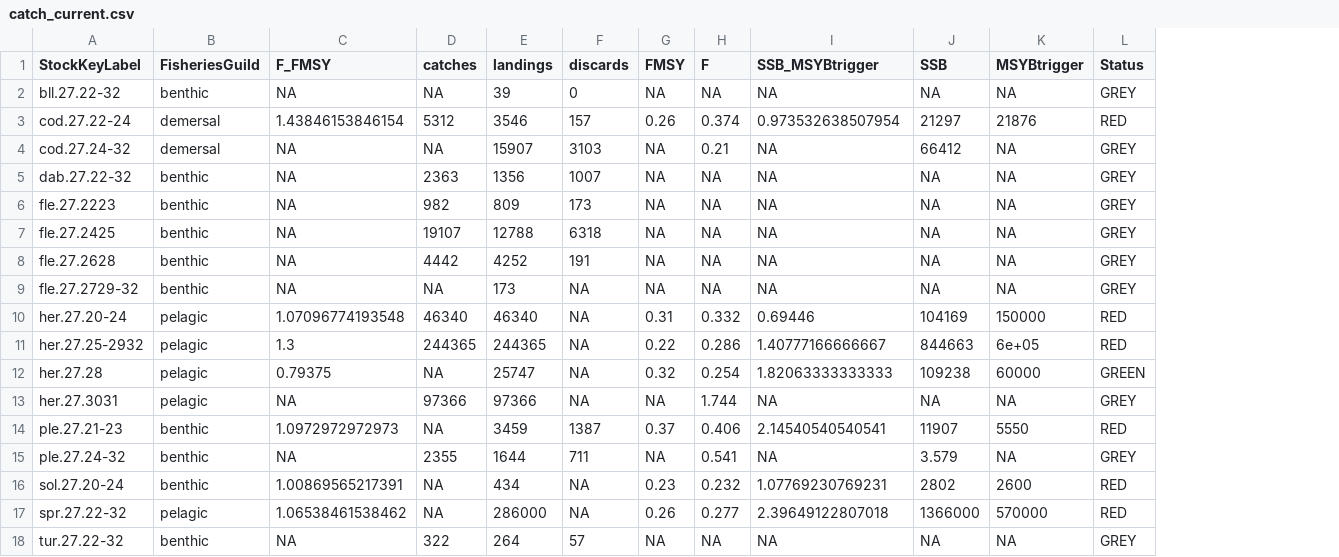
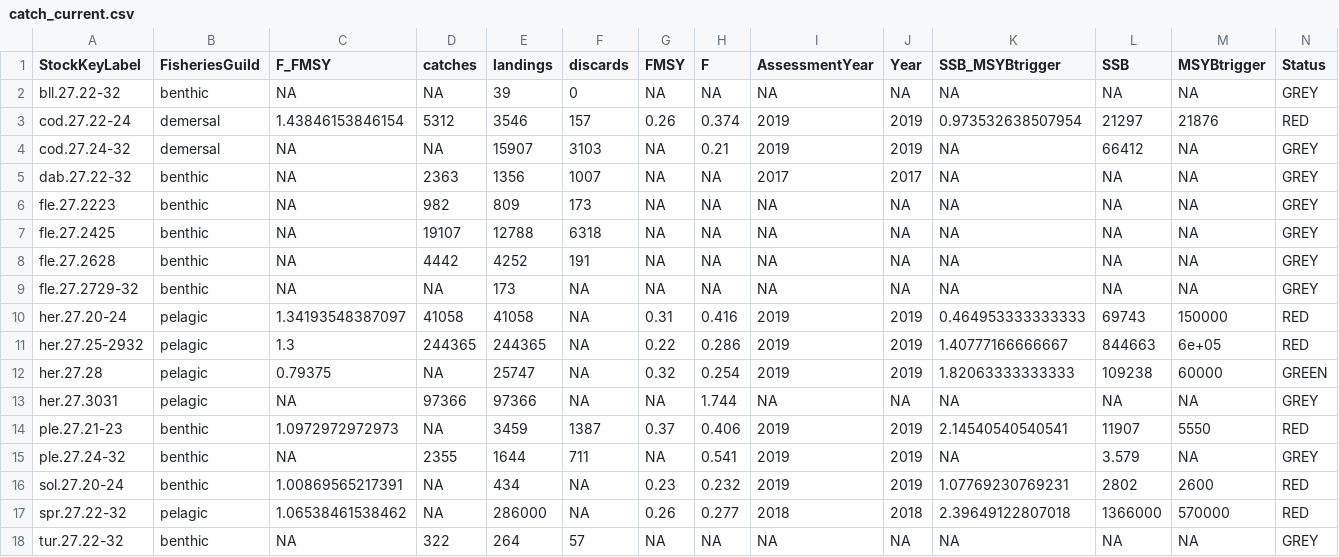
Before and after one commit to ices-taf/2019_BtS_FisheriesOverview, a CSV file: model/catch_current.csv, drawn as a sheet; addresses are those after the commit; the diff names each change by its address in the sheet, - before the commit and + after, or states it on an @@ line.

```diff
--- a/model/catch_current.csv
+++ b/model/catch_current.csv
+column I (AssessmentYear), rows 2-18: NA | 2019 | 2019 | 2017 | NA | NA | NA | NA | 2019 | 2019 | 2019 | NA | 2019 | 2019 | 2019 | 2018 | NA
+column J (Year), rows 2-18: NA | 2019 | 2019 | 2017 | NA | NA | NA | NA | 2019 | 2019 | 2019 | NA | 2019 | 2019 | 2019 | 2018 | NA
-C10 (F_FMSY): 1.07096774193548
+C10 (F_FMSY): 1.34193548387097
-D10 (catches): 46340
+D10 (catches): 41058
-E10 (landings): 46340
+E10 (landings): 41058
-H10 (F): 0.332
+H10 (F): 0.416
-K10 (SSB_MSYBtrigger): 0.69446
+K10 (SSB_MSYBtrigger): 0.464953333333333
-L10 (SSB): 104169
+L10 (SSB): 69743
```
Also changed, not shown: data/clean_sag.csv, model/catch_trends.csv, 38 other files.
